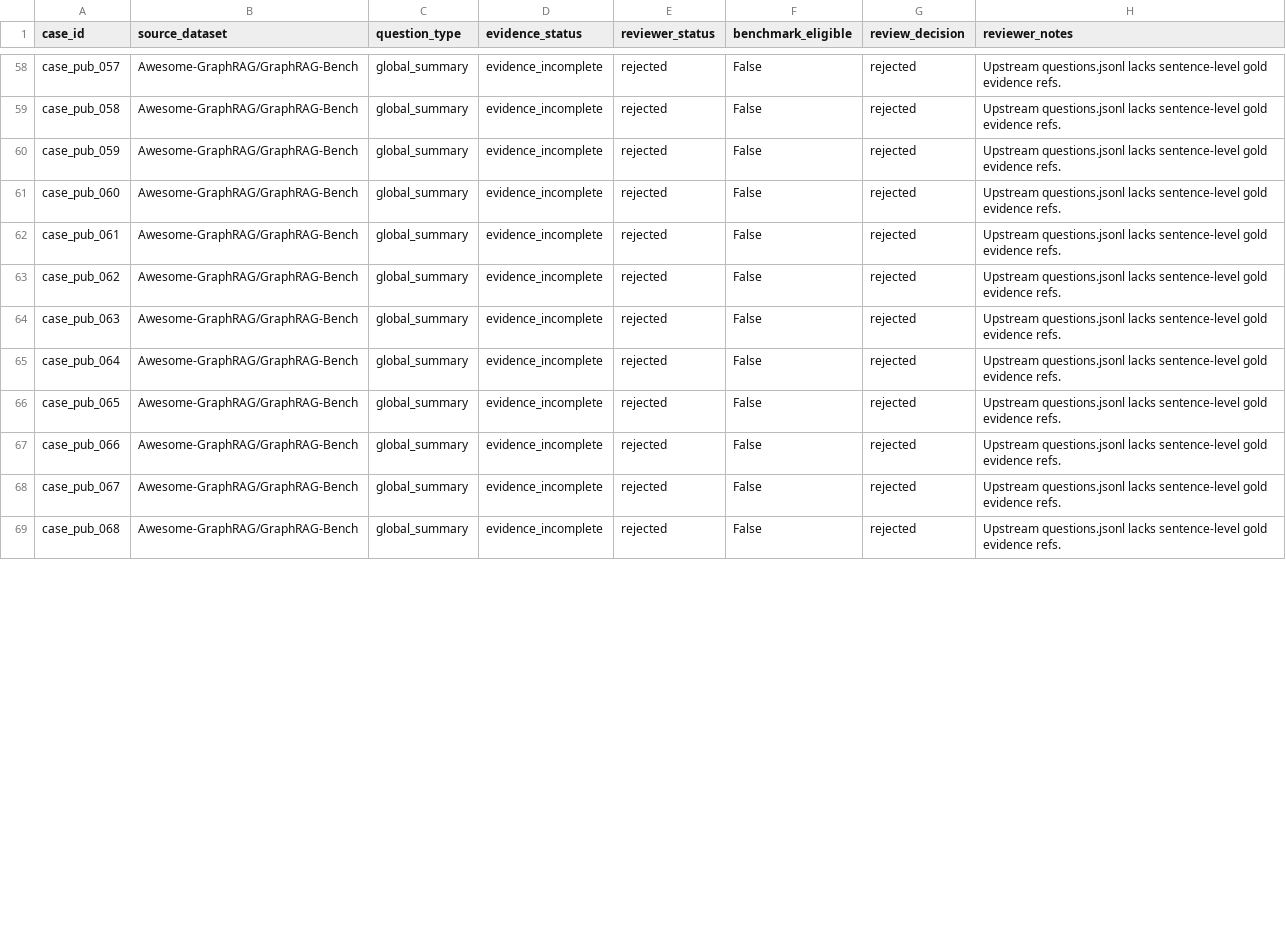
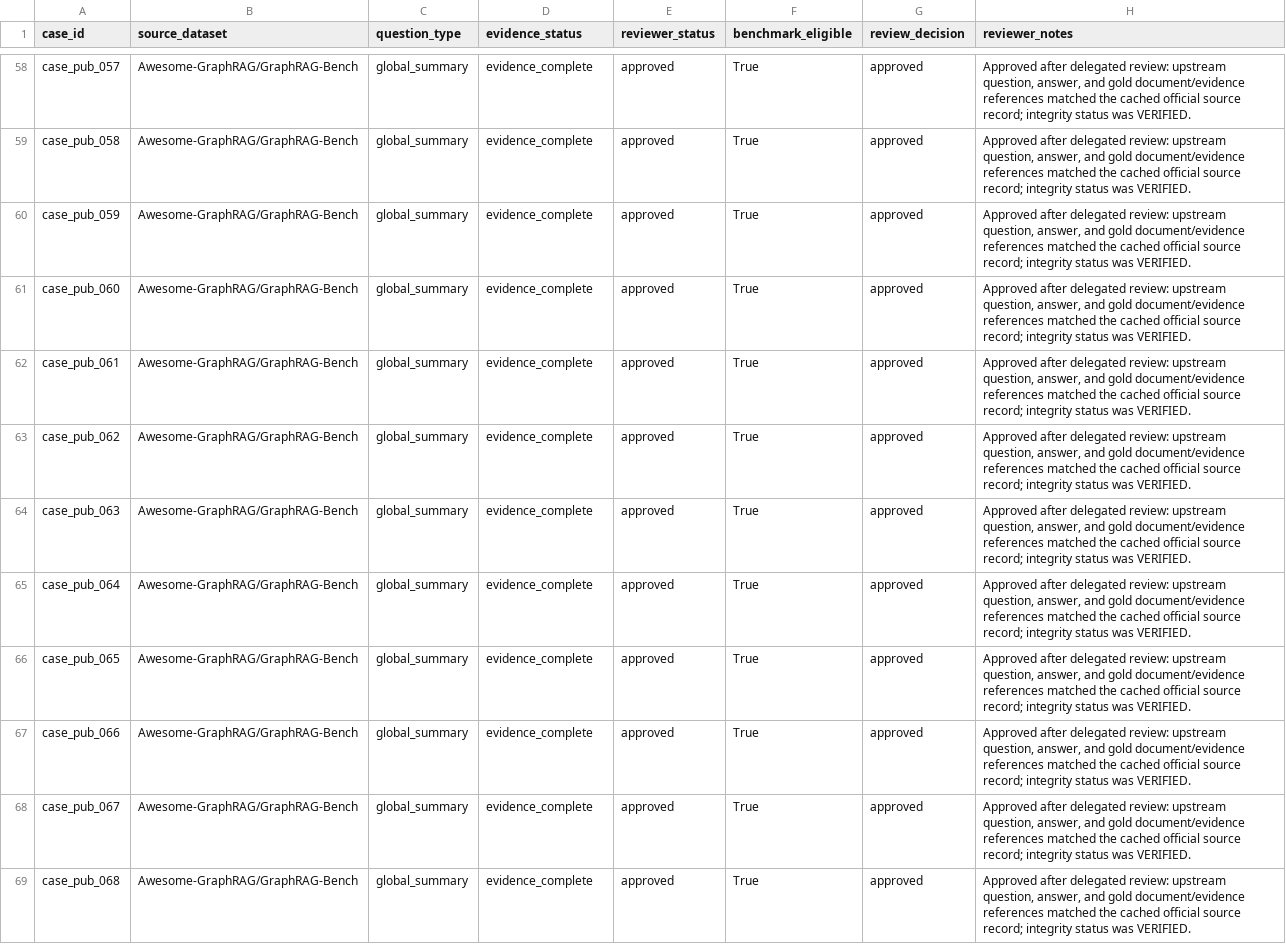
Before and after one commit to ProfessorZhi/Zuno, a CSV file: docs/evidence/goal05-phase22-public-benchmark-review-pack/reviewed/reviewed_sheet.csv, drawn as a sheet; only a part is shown, gaps mark what is left out; the diff covers the shown part only; the diff names each change by its address in the sheet, - before the commit and + after, or states it on an @@ line.

Commit message:
phase22: complete public benchmark review pack

```diff
--- a/docs/evidence/goal05-phase22-public-benchmark-review-pack/reviewed/reviewed_sheet.csv
+++ b/docs/evidence/goal05-phase22-public-benchmark-review-pack/reviewed/reviewed_sheet.csv
-D58:D69 (evidence_status): evidence_incomplete
+D58:D69 (evidence_status): evidence_complete
-E58:E69 (reviewer_status): rejected
+E58:E69 (reviewer_status): approved
-F58:F69 (benchmark_eligible): False
+F58:F69 (benchmark_eligible): True
-G58:G69 (review_decision): rejected
+G58:G69 (review_decision): approved
-H58:H69 (reviewer_notes): Upstream questions.jsonl lacks sentence-level gold evidence refs.
+H58:H69 (reviewer_notes): Approved after delegated review: upstream question, answer, and gold document/evidence references matched the cached official source record; integrity status was VERIFIED.
```
Also changed, not shown: 92 edited cells elsewhere in this file, docs/evidence/goal05-phase22-public-benchmark-review-pack/dataset_slice_summary.csv, docs/evidence/goal05-phase22-public-benchmark-review-pack/review_sheet.csv, 30 other files.
